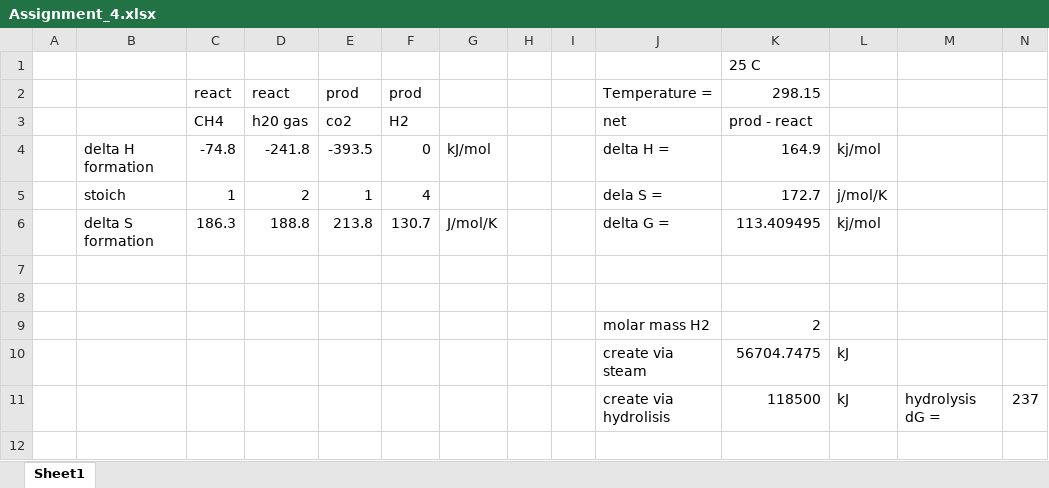
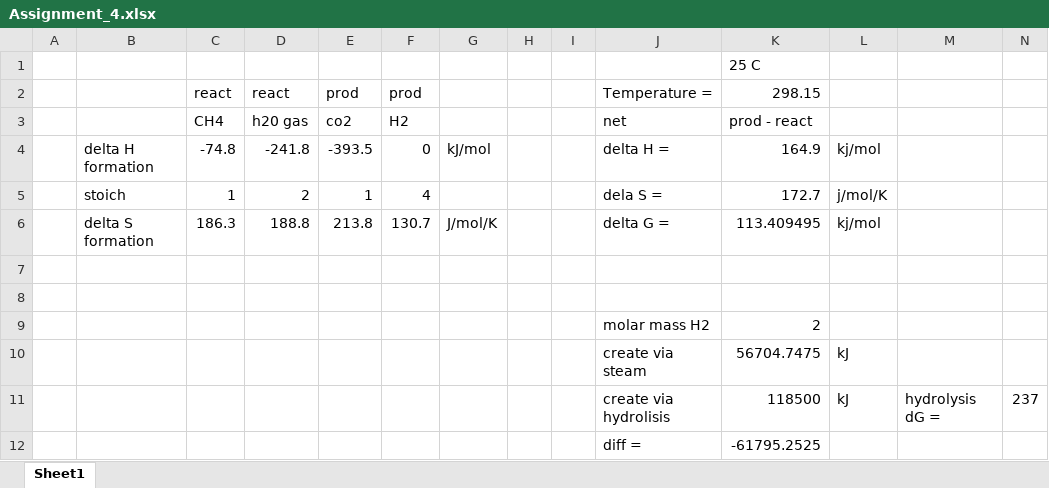
Before and after one commit to gmaruzhenko/ENPH_257_Assignment_4, an Excel workbook: Assignment_4.xlsx, sheet Sheet1, drawn as a sheet; only a part is shown; values as stored, in another font and other column widths than the file's, no borders; rows hold the shown columns only; the diff names each change by its address in the sheet, - before the commit and + after, or states it on an @@ line.

Commit message:
updateted spreadsheet

```diff
--- a/Assignment_4.xlsx (sheet Sheet1)
+++ b/Assignment_4.xlsx (sheet Sheet1)
+row 12:  |  |  |  |  |  |  |  |  | diff = | -61795.2525
```
